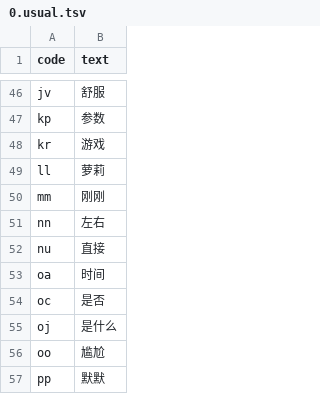
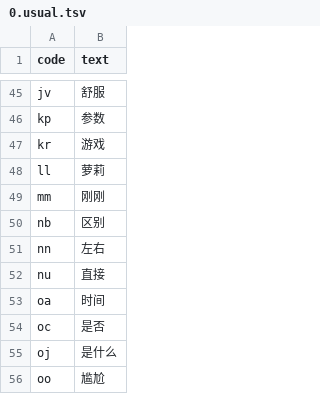
Before and after one commit to Sha1rholder/tiger-code-sha1, a TSV file: add/0.usual.tsv, drawn as a sheet; only a part is shown, gaps mark what is left out; the shorter side is filled out with more unchanged rows; the diff covers the shown part only; the diff names each change by its address in the sheet, - before the commit and + after, or states it on an @@ line.

```diff
--- a/add/0.usual.tsv
+++ b/add/0.usual.tsv
+row 50: nb | 区别
```
Also changed, not shown: 6 added rows, 3 removed rows and 2 edited cells elsewhere in this file, 1 other file.
